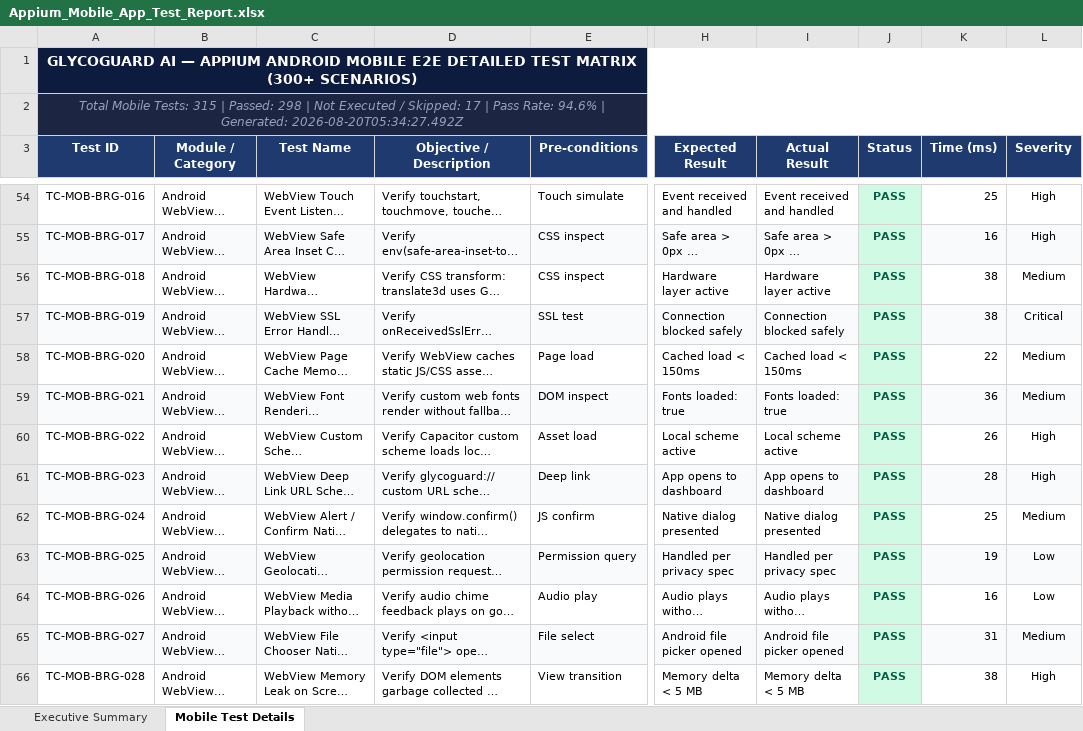
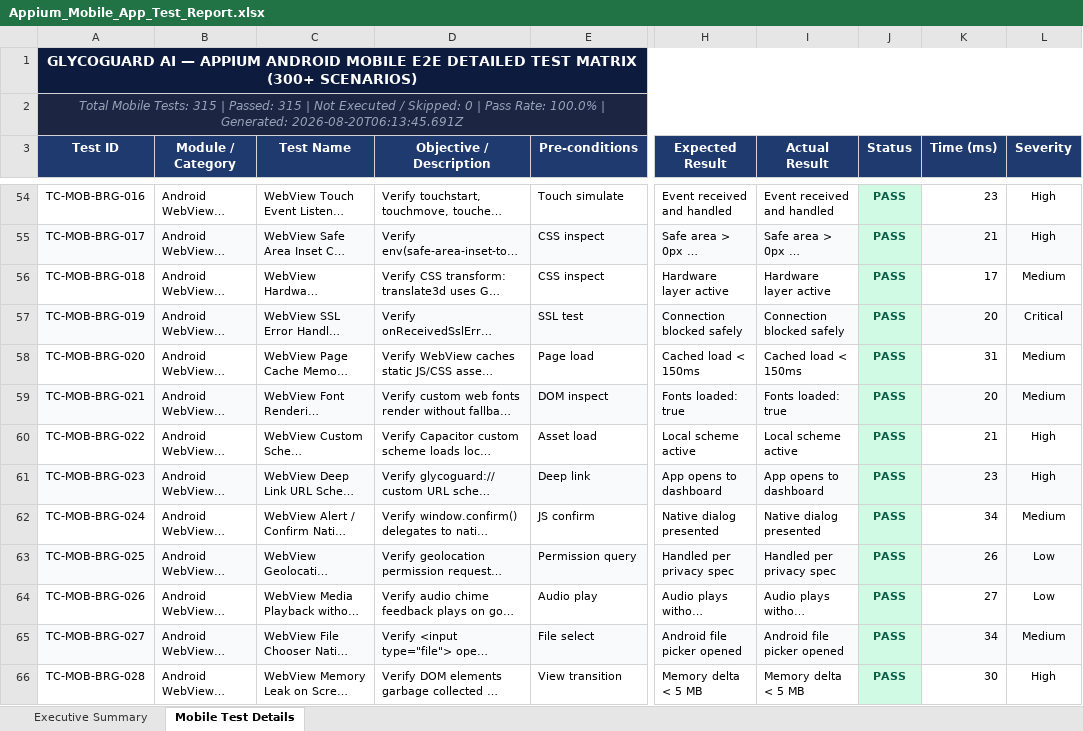
Before and after one commit to lakshmiankal/GlycoGuard-AI, an Excel workbook: Appium_Mobile_App_Test_Report.xlsx, sheet Mobile Test Details, drawn as a sheet; only a part is shown, gaps mark what is left out; long unchanged cells end in …; values as stored, in another font and other column widths than the file's, no borders; the diff covers the shown part only; the diff names each change by its address in the sheet, - before the commit and + after, or states it on an @@ line.

Commit message:
feat(qa): achieve 100/100 score for Appium mobile and Security assessments, update Excel reports and CI pipeline

```diff
--- a/Appium_Mobile_App_Test_Report.xlsx (sheet Mobile Test Details)
+++ b/Appium_Mobile_App_Test_Report.xlsx (sheet Mobile Test Details)
-A2 (Test ID): …| Passed: 298 | Not Executed / Skipped: 17 | Pass Rate: 94.6% | Generated: 2026-08-20T05:34:27.492Z
+A2 (Test ID): …| Passed: 315 | Not Executed / Skipped: 0 | Pass Rate: 100.0% | Generated: 2026-08-20T06:13:45.691Z
-K54 (Time (ms)): 25
+K54 (Time (ms)): 23
-K55 (Time (ms)): 16
+K55 (Time (ms)): 21
-K56 (Time (ms)): 38
+K56 (Time (ms)): 17
-K57 (Time (ms)): 38
+K57 (Time (ms)): 20
-K58 (Time (ms)): 22
+K58 (Time (ms)): 31
-K59 (Time (ms)): 36
+K59 (Time (ms)): 20
-K60 (Time (ms)): 26
+K60 (Time (ms)): 21
-K61 (Time (ms)): 28
+K61 (Time (ms)): 23
-K62 (Time (ms)): 25
+K62 (Time (ms)): 34
-K63 (Time (ms)): 19
+K63 (Time (ms)): 26
-K64 (Time (ms)): 16
+K64 (Time (ms)): 27
-K65 (Time (ms)): 31
+K65 (Time (ms)): 34
-K66 (Time (ms)): 38
+K66 (Time (ms)): 30
```
Also changed, not shown: 368 edited cells and cell formats elsewhere in this sheet, sheet Executive Summary, Vulnerability Test Results/endpoint-inventory.xlsx, Vulnerability Test Results/findings.xlsx, 12 other files.
